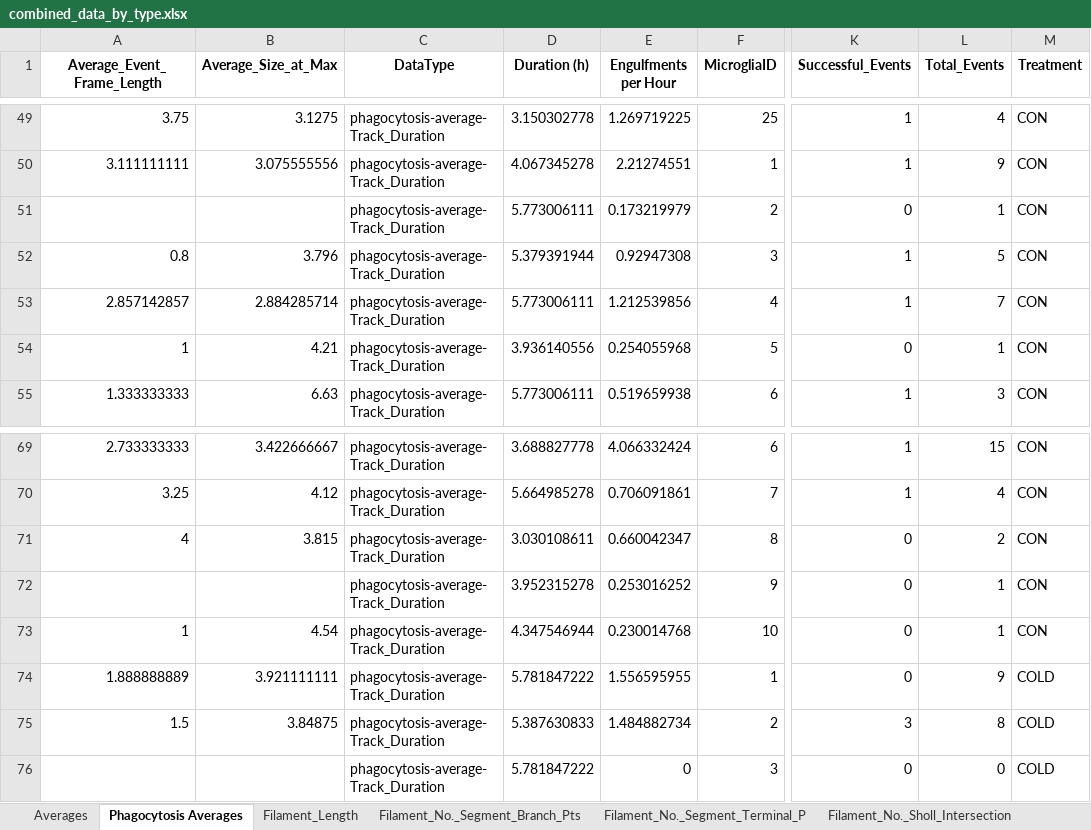
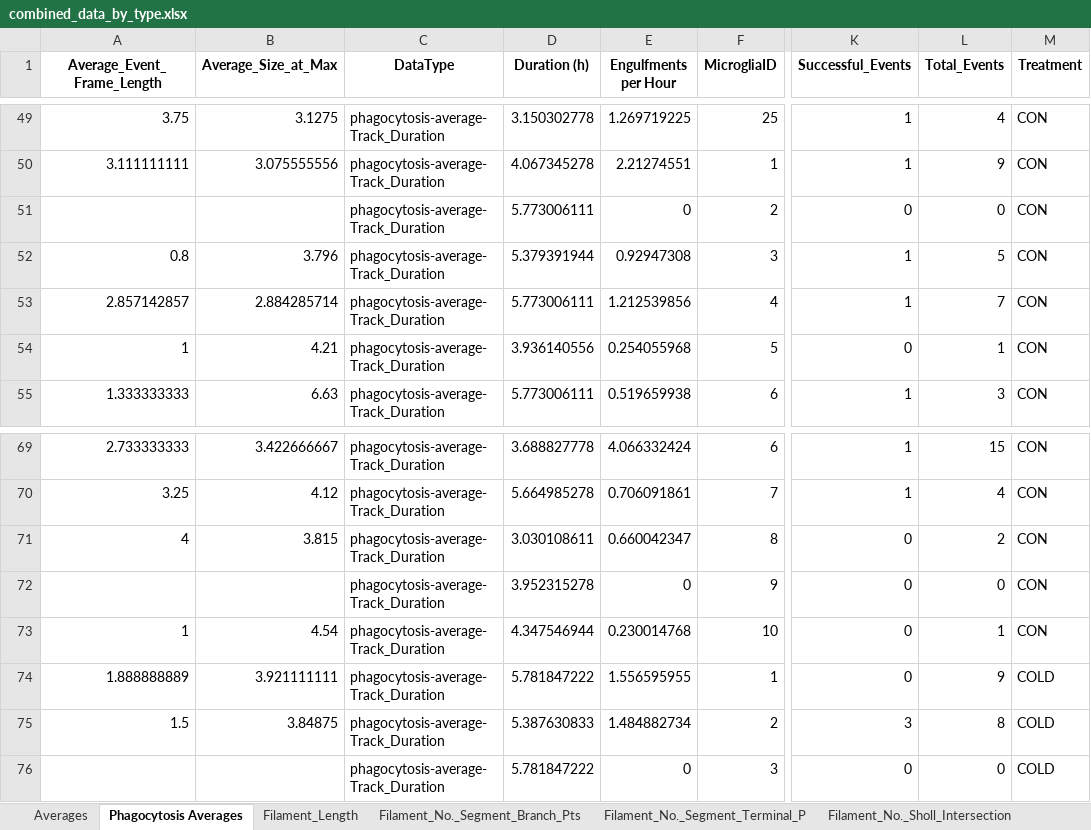
Before and after one commit to RosinLabUBC/Microglia-Cold-Stress-Project-AL, an Excel workbook: LiveCell/combined_data_by_type.xlsx, sheet Phagocytosis Averages, drawn as a sheet; only a part is shown, gaps mark what is left out; values as stored, in another font and other column widths than the file's, no borders; the diff names each change by its address in the sheet, - before the commit and + after, or states it on an @@ line.

```diff
--- a/LiveCell/combined_data_by_type.xlsx (sheet Phagocytosis Averages)
+++ b/LiveCell/combined_data_by_type.xlsx (sheet Phagocytosis Averages)
-E51 (Engulfments per Hour): 0.173219979
+E51 (Engulfments per Hour): 0
-L51 (Total_Events): 1
+L51 (Total_Events): 0
-E72 (Engulfments per Hour): 0.253016252
+E72 (Engulfments per Hour): 0
-L72 (Total_Events): 1
+L72 (Total_Events): 0
```
Also changed, not shown: 1 other file.
